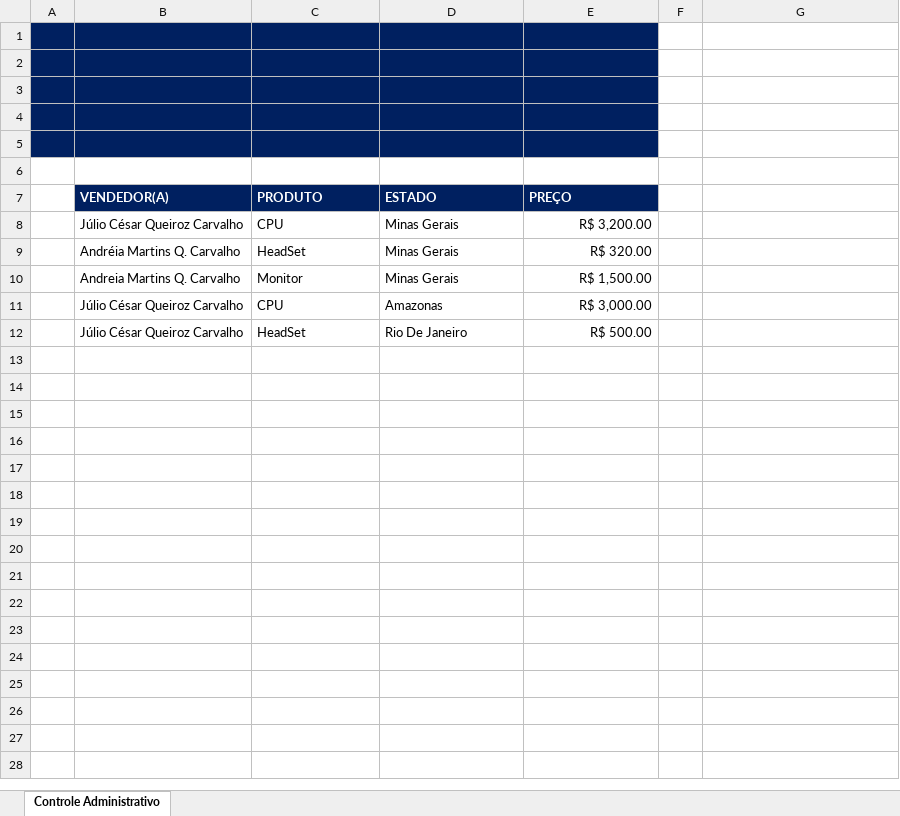
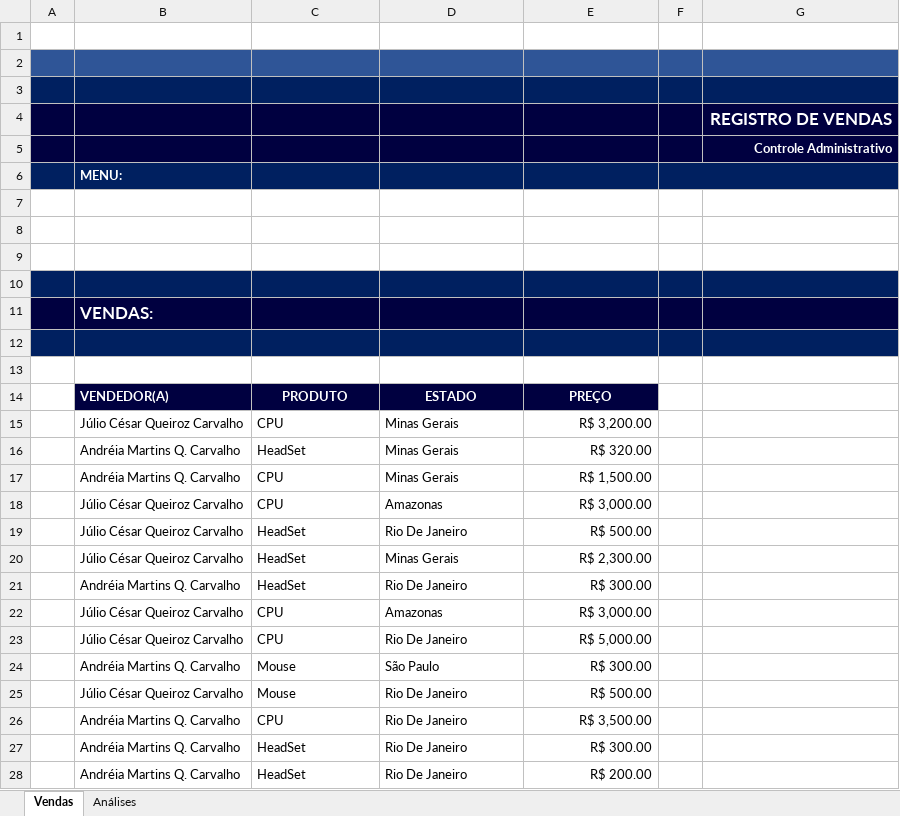
Before and after one commit to julio7745/cursos, an Excel workbook: Office/Excel/Controle+Administrativo.xlsm, sheet Vendas, drawn as a sheet; only a part is shown; values as stored, in another font and other column widths than the file's, no borders; charts and pictures not drawn; addresses are those after the commit; the diff covers the shown part only; the diff names each change by its address in the sheet, - before the commit and + after, or states it on an @@ line.

```diff
--- a/Office/Excel/Controle+Administrativo.xlsm (sheet Vendas)
+++ b/Office/Excel/Controle+Administrativo.xlsm (sheet Vendas)
-sheet tab: Controle Administrativo
+sheet tab: Vendas
+sheet tab: Análises
-A1:E1 fill: #002060
+A1:E1 fill: none
-A2:E2 fill: #002060
+A2:E2 fill: #2F5597
-F2:G2 fill: none
+F2:G2 fill: #2F5597
-F3:G3 fill: none
+F3:G3 fill: #002060
+row 4:  |  |  |  |  |  | REGISTRO DE VENDAS
+row 5:  |  |  |  |  |  | Controle Administrativo
+row 6:  | MENU:
-A7:E7 fill: #002060
+A7:E7 fill: none
+row 8: (empty)
+row 9: (empty)
+row 10: (empty)
+row 11:  | VENDAS:
-F12:G12 fill: none
+F12:G12 fill: #002060
-B14:E14 fill: #002060
+B14:E14 fill: #000040
-C14:E14 alignment: left
+C14:E14 alignment: center
-B17: Andreia Martins Q. Carvalho
+B17: Andréia Martins Q. Carvalho
-C17: Monitor
+C17: CPU
+row 20:  | Júlio César Queiroz Carvalho | HeadSet | Minas Gerais | R$ 2,300.00
+row 21:  | Andréia Martins Q. Carvalho | HeadSet | Rio De Janeiro | R$ 300.00
+row 22:  | Júlio César Queiroz Carvalho | CPU | Amazonas | R$ 3,000.00
+row 23:  | Júlio César Queiroz Carvalho | CPU | Rio De Janeiro | R$ 5,000.00
+row 24:  | Andréia Martins Q. Carvalho | Mouse | São Paulo | R$ 300.00
+row 25:  | Júlio César Queiroz Carvalho | Mouse | Rio De Janeiro | R$ 500.00
+row 26:  | Andréia Martins Q. Carvalho | CPU | Rio De Janeiro | R$ 3,500.00
+row 27:  | Andréia Martins Q. Carvalho | HeadSet | Rio De Janeiro | R$ 300.00
+row 28:  | Andréia Martins Q. Carvalho | HeadSet | Rio De Janeiro | R$ 200.00
```
Also changed, not shown: 1 added row elsewhere in this sheet, charts or pictures.
